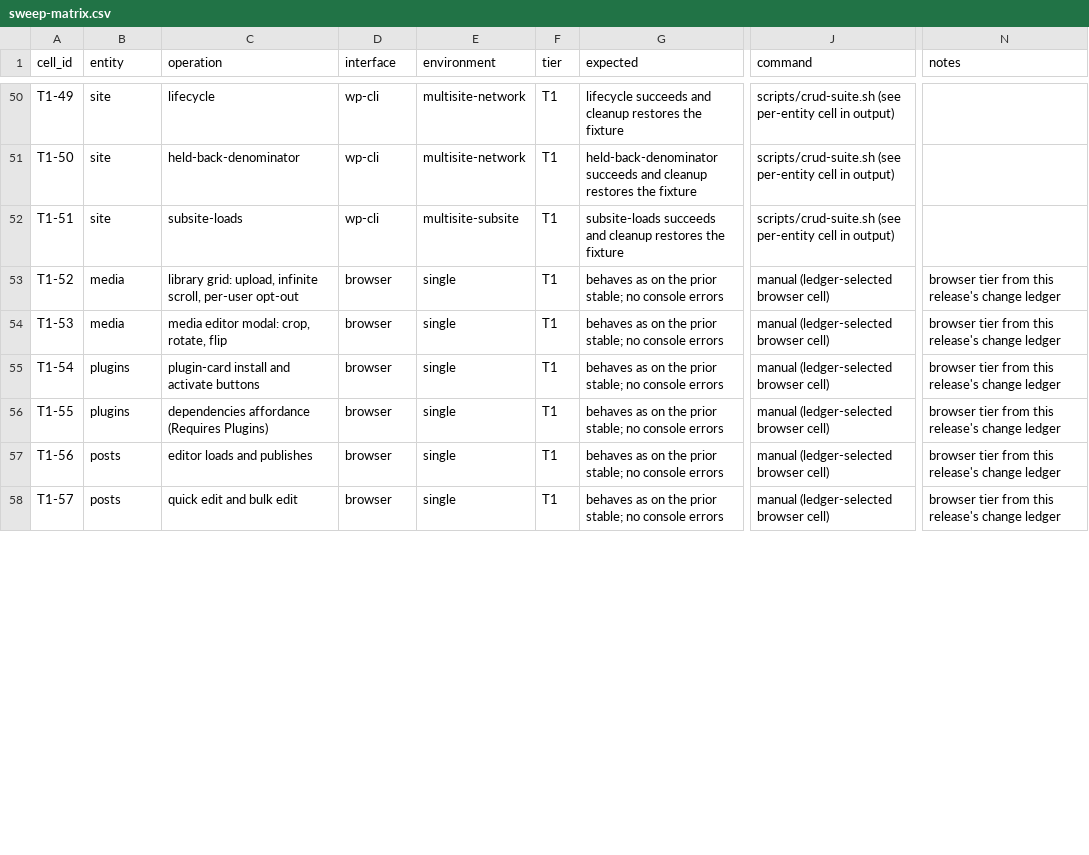
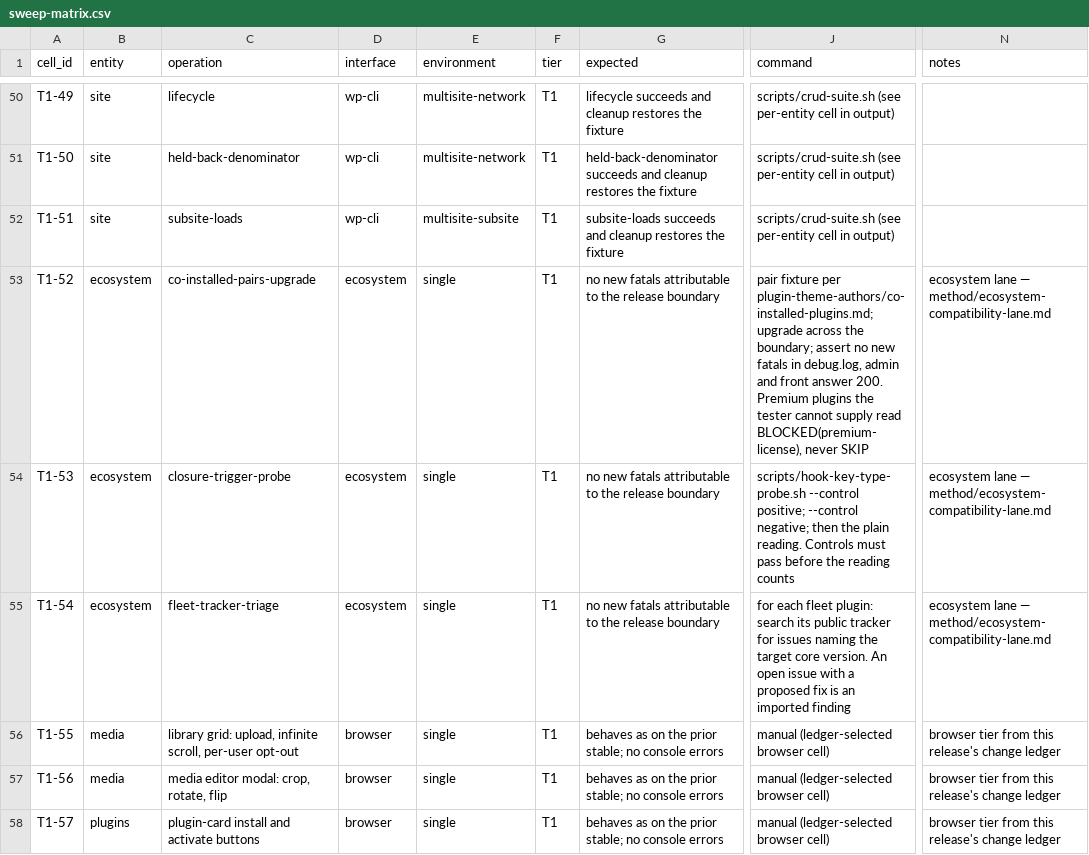
Before and after one commit to courtneyr-dev/wp-release-audit-method, a CSV file: pilots/release-day/sweep-matrix.csv, drawn as a sheet; only a part is shown, gaps mark what is left out; the diff covers the shown part only; the diff names each change by its address in the sheet, - before the commit and + after, or states it on an @@ line.

```diff
--- a/pilots/release-day/sweep-matrix.csv
+++ b/pilots/release-day/sweep-matrix.csv
-B53:B54 (entity): media
+B53:B54 (entity): ecosystem
-C53 (operation): library grid: upload, infinite scroll, per-user opt-out
+C53 (operation): co-installed-pairs-upgrade
-D53:D55 (interface): browser
+D53:D55 (interface): ecosystem
-G53:G55 (expected): behaves as on the prior stable; no console errors
+G53:G55 (expected): no new fatals attributable to the release boundary
-J53 (command): manual (ledger-selected browser cell)
+J53 (command): pair fixture per plugin-theme-authors/co-installed-plugins.md; upgrade across the boundary; assert no new fatals in debug.log, admin and front answer 200. Premium plugins the tester cannot supply read BLOCKED(premium-license), never SKIP
-N53:N55 (notes): browser tier from this release's change ledger
+N53:N55 (notes): ecosystem lane — method/ecosystem-compatibility-lane.md
-C54 (operation): media editor modal: crop, rotate, flip
+C54 (operation): closure-trigger-probe
-J54 (command): manual (ledger-selected browser cell)
+J54 (command): scripts/hook-key-type-probe.sh --control positive; --control negative; then the plain reading. Controls must pass before the reading counts
-B55 (entity): plugins
+B55 (entity): ecosystem
-C55 (operation): plugin-card install and activate buttons
+C55 (operation): fleet-tracker-triage
-J55 (command): manual (ledger-selected browser cell)
+J55 (command): for each fleet plugin: search its public tracker for issues naming the target core version. An open issue with a proposed fix is an imported finding
-B56 (entity): plugins
+B56 (entity): media
-C56 (operation): dependencies affordance (Requires Plugins)
+C56 (operation): library grid: upload, infinite scroll, per-user opt-out
-B57 (entity): posts
+B57 (entity): media
-C57 (operation): editor loads and publishes
+C57 (operation): media editor modal: crop, rotate, flip
-B58 (entity): posts
+B58 (entity): plugins
-C58 (operation): quick edit and bulk edit
+C58 (operation): plugin-card install and activate buttons
```
Also changed, not shown: 3 added rows and 49 edited cells elsewhere in this file, 9 other files.
